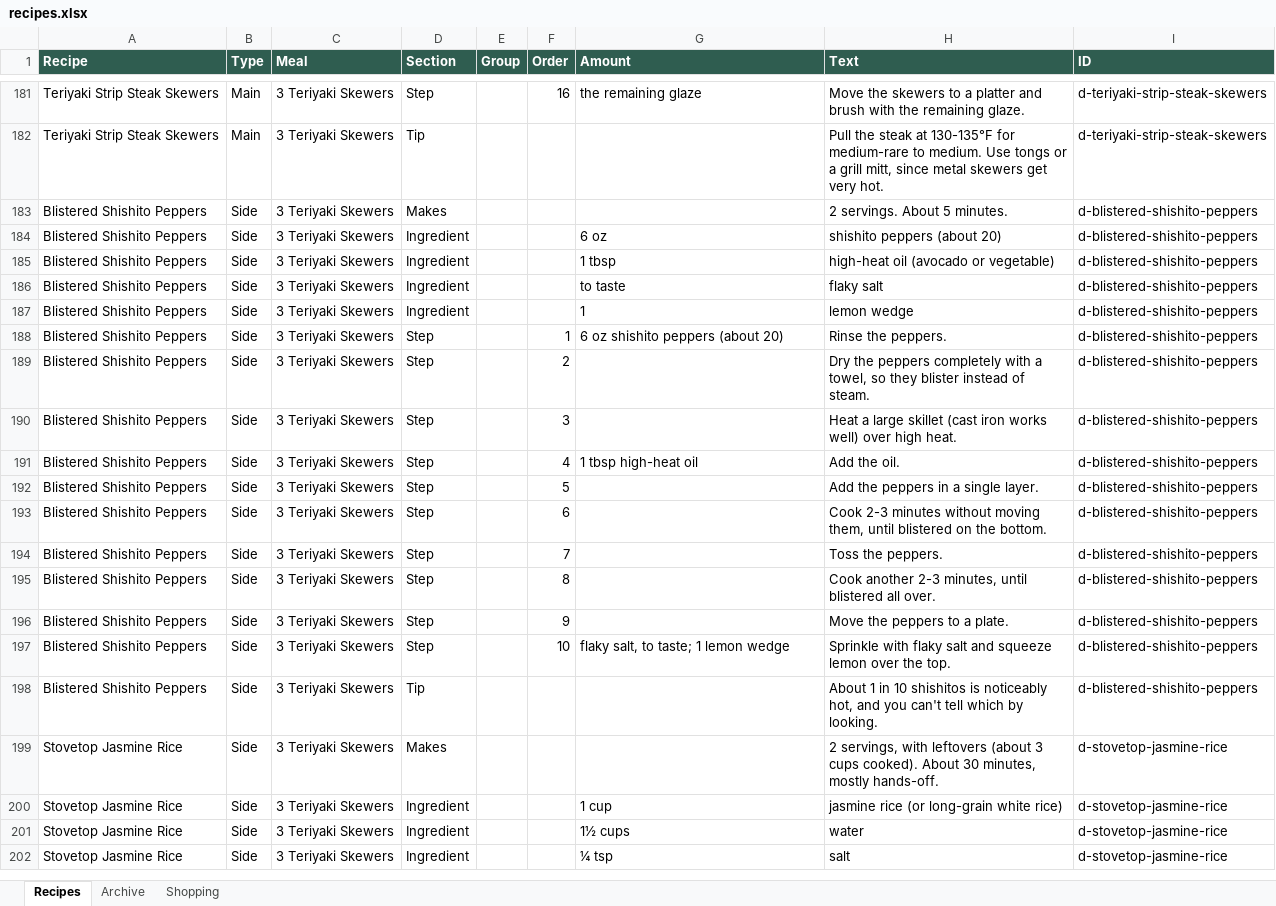
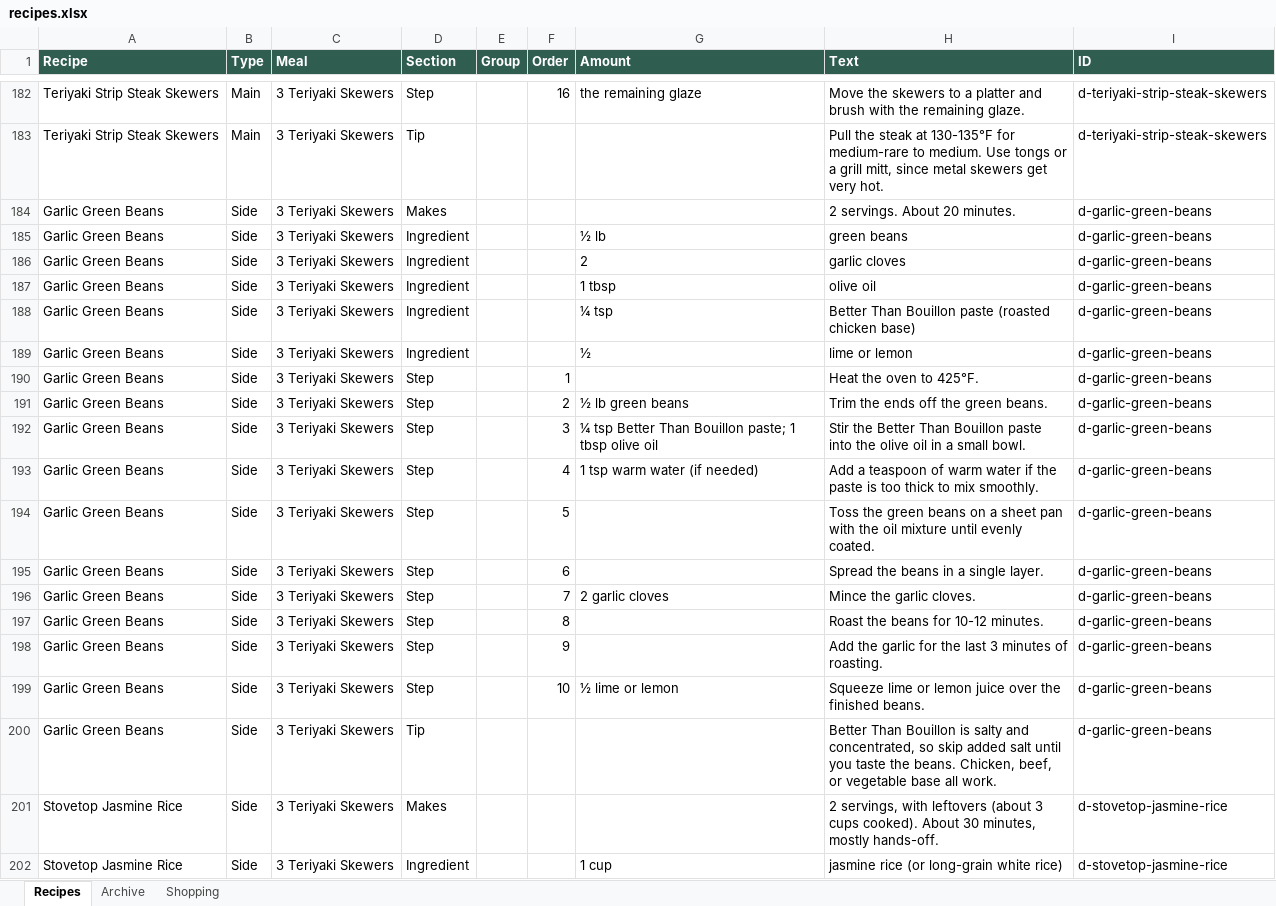
Before and after one commit to entquine/Recipes, an Excel workbook: recipes.xlsx, sheet Recipes, drawn as a sheet; only a part is shown, gaps mark what is left out; the shorter side is filled out with more unchanged rows; values as stored, in another font and other column widths than the file's, no borders; addresses are those after the commit; the diff covers the shown part only; the diff names each change by its address in the sheet, - before the commit and + after, or states it on an @@ line.

```diff
--- a/recipes.xlsx (sheet Recipes)
+++ b/recipes.xlsx (sheet Recipes)
-A184:A185 (Recipe): Blistered Shishito Peppers
+A184:A185 (Recipe): Garlic Green Beans
-H184 (Text): 2 servings. About 5 minutes.
+H184 (Text): 2 servings. About 20 minutes.
-I184:I185 (ID): d-blistered-shishito-peppers
+I184:I185 (ID): d-garlic-green-beans
-G185 (Amount): 6 oz
+G185 (Amount): ½ lb
-H185 (Text): shishito peppers (about 20)
+H185 (Text): green beans
+row 186: Garlic Green Beans | Side | 3 Teriyaki Skewers | Ingredient |  |  | 2 | garlic cloves | d-garlic-green-beans
-A187:A200 (Recipe): Blistered Shishito Peppers
+A187:A200 (Recipe): Garlic Green Beans
-H187 (Text): high-heat oil (avocado or vegetable)
+H187 (Text): olive oil
-I187:I200 (ID): d-blistered-shishito-peppers
+I187:I200 (ID): d-garlic-green-beans
-G188 (Amount): to taste
+G188 (Amount): ¼ tsp
-H188 (Text): flaky salt
+H188 (Text): Better Than Bouillon paste (roasted chicken base)
-G189 (Amount): 1
+G189 (Amount): ½
-H189 (Text): lemon wedge
+H189 (Text): lime or lemon
-G190 (Amount): 6 oz shishito peppers (about 20)
+G190 (Amount): (empty)
-H190 (Text): Rinse the peppers.
+H190 (Text): Heat the oven to 425°F.
-G191 (Amount): (empty)
+G191 (Amount): ½ lb green beans
-H191 (Text): Dry the peppers completely with a towel, so they blister instead of steam.
+H191 (Text): Trim the ends off the green beans.
-G192 (Amount): (empty)
+G192 (Amount): ¼ tsp Better Than Bouillon paste; 1 tbsp olive oil
-H192 (Text): Heat a large skillet (cast iron works well) over high heat.
+H192 (Text): Stir the Better Than Bouillon paste into the olive oil in a small bowl.
-G193 (Amount): 1 tbsp high-heat oil
+G193 (Amount): 1 tsp warm water (if needed)
-H193 (Text): Add the oil.
+H193 (Text): Add a teaspoon of warm water if the paste is too thick to mix smoothly.
-H194 (Text): Add the peppers in a single layer.
+H194 (Text): Toss the green beans on a sheet pan with the oil mixture until evenly coated.
-H195 (Text): Cook 2-3 minutes without moving them, until blistered on the bottom.
+H195 (Text): Spread the beans in a single layer.
-G196 (Amount): (empty)
+G196 (Amount): 2 garlic cloves
-H196 (Text): Toss the peppers.
+H196 (Text): Mince the garlic cloves.
-H197 (Text): Cook another 2-3 minutes, until blistered all over.
+H197 (Text): Roast the beans for 10-12 minutes.
-H198 (Text): Move the peppers to a plate.
+H198 (Text): Add the garlic for the last 3 minutes of roasting.
-G199 (Amount): flaky salt, to taste; 1 lemon wedge
+G199 (Amount): ½ lime or lemon
-H199 (Text): Sprinkle with flaky salt and squeeze lemon over the top.
+H199 (Text): Squeeze lime or lemon juice over the finished beans.
-H200 (Text): About 1 in 10 shishitos is noticeably hot, and you can't tell which by looking.
+H200 (Text): Better Than Bouillon is salty and concentrated, so skip added salt until you taste the beans. Chicken, beef, or vegetable base all work.
```
Also changed, not shown: 1 added row and 7 edited cells elsewhere in this sheet, sheet Archive, sheet Shopping.
